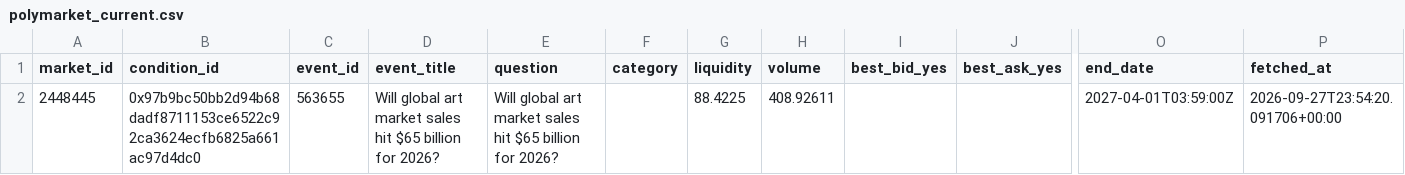
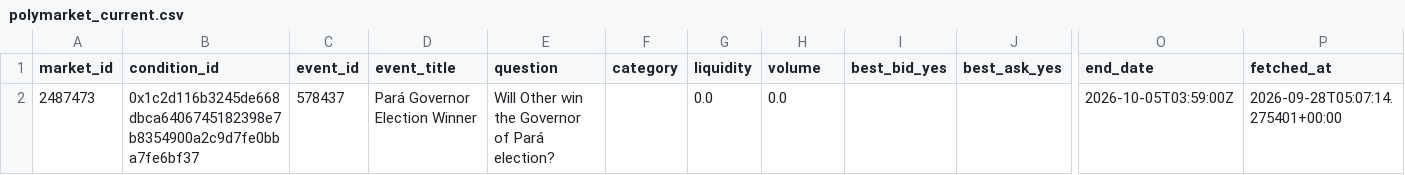
Before and after one commit to kanbeOK/time-wasting-repo-2, a CSV file: data/polymarket_current.csv, drawn as a sheet; only a part is shown, gaps mark what is left out; removed rows and columns are numbered as before the commit, all else as after; rows hold the shown columns only; the diff names each change by its address in the sheet, - before the commit and + after, or states it on an @@ line.

```diff
--- a/data/polymarket_current.csv
+++ b/data/polymarket_current.csv
-row 2: 2448445 | 0x97b9bc50bb2d94b68dadf8711153ce6522c92ca3624ecfb6825a661ac97d4dc0 | 563655 | Will global art market sales hit $65 billion for 2026? | Will global art market sales hit $65 billion for 2026? |  | 88.4225 | 408.92611 |  |  | 2027-04-01T03:59:00Z | 2026-09-27T23:54:20.091706+00:00
+row 2: 2487473 | 0x1c2d116b3245de668dbca6406745182398e7b8354900a2c9d7fe0bba7fe6bf37 | 578437 | Pará Governor Election Winner | Will Other win the Governor of Pará election? |  | 0.0 | 0.0 |  |  | 2026-10-05T03:59:00Z | 2026-09-28T05:07:14.275401+00:00
```
